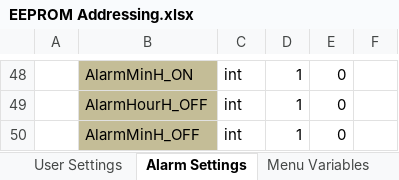
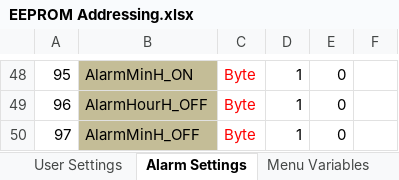
Before and after one commit to glitchsniffer/Controller, an Excel workbook: EEPROM Addressing.xlsx, sheet Alarm Settings, drawn as a sheet; only a part is shown, gaps mark what is left out; values as stored, in another font and other column widths than the file's, no borders; the diff covers the shown part only; the diff names each change by its address in the sheet, - before the commit and + after, or states it on an @@ line.

```diff
--- a/EEPROM Addressing.xlsx (sheet Alarm Settings)
+++ b/EEPROM Addressing.xlsx (sheet Alarm Settings)
-A48: (empty)
+A48: 95
-C48:C50 text colour: black
+C48:C50 text colour: #FF0000
-C48:C50: int
+C48:C50: Byte
-A49: (empty)
+A49: 96
-A50: (empty)
+A50: 97
```
Also changed, not shown: 1 added row, 1 removed row, 90 edited cells and cell formats elsewhere in this sheet, sheet User Settings, sheet Non User Settings, 6 other files.
